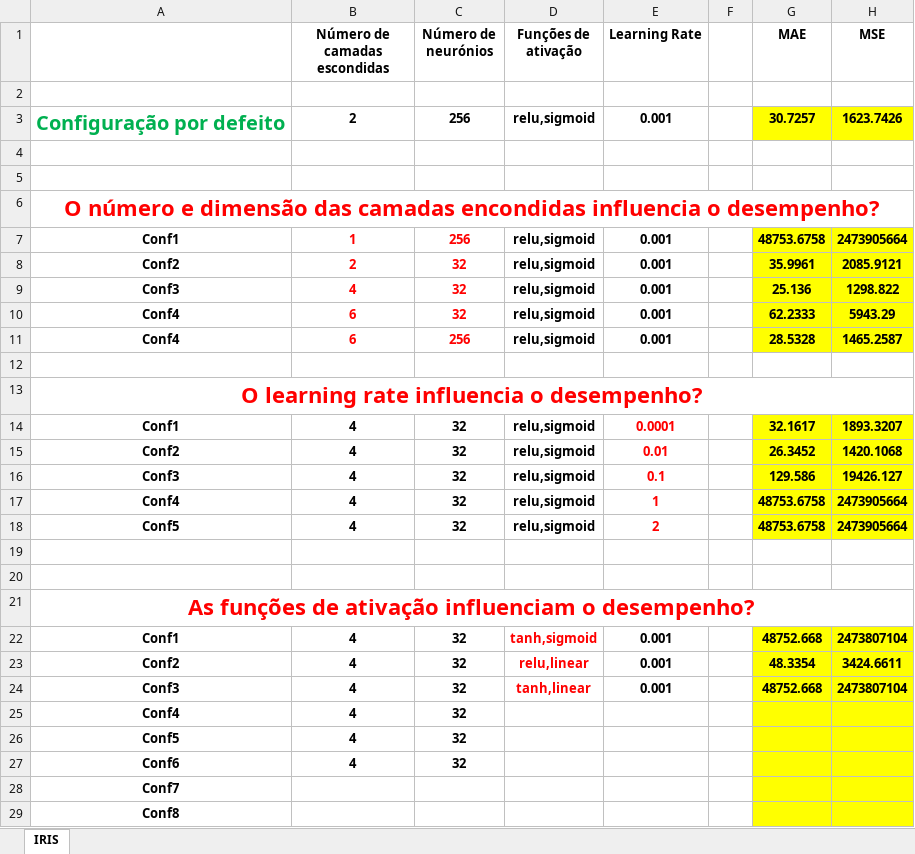
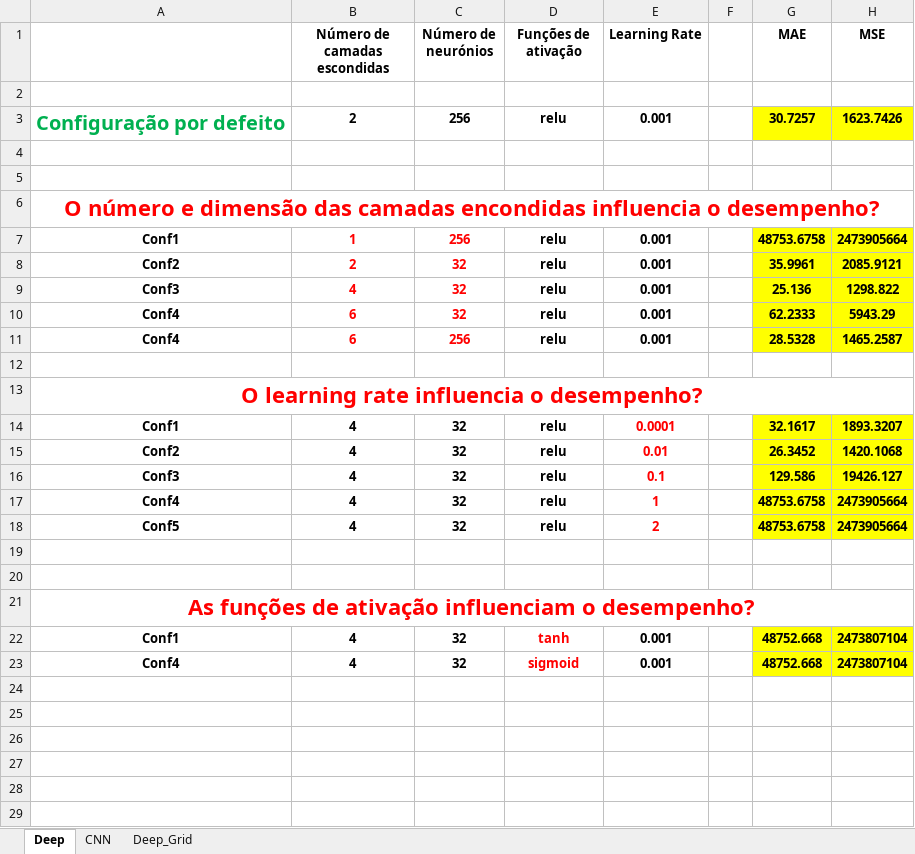
Before and after one commit to Paulitchos/IC-Project, an Excel workbook: Project/Phase III/Resultados.xlsx, sheet Deep, drawn as a sheet; values as stored, in another font and other column widths than the file's, no borders; removed rows and columns are numbered as before the commit, all else as after; the diff names each change by its address in the sheet, - before the commit and + after, or states it on an @@ line.

```diff
--- a/Project/Phase III/Resultados.xlsx (sheet Deep)
+++ b/Project/Phase III/Resultados.xlsx (sheet Deep)
-sheet tab: IRIS
+sheet tab: Deep
+sheet tab: CNN
+sheet tab: Deep_Grid
-D3 (Funções de ativação): relu,sigmoid
+D3 (Funções de ativação): relu
-D7:D11 (Funções de ativação): relu,sigmoid
+D7:D11 (Funções de ativação): relu
-D14:D18 (Funções de ativação): relu,sigmoid
+D14:D18 (Funções de ativação): relu
-D22 (Funções de ativação): tanh,sigmoid
+D22 (Funções de ativação): tanh
-row 23: Conf2 | 4 | 32 | relu,linear | 0.001 |  | 48.3354 | 3424.6611
-A23: Conf3
+A23: Conf4
-D23 (Funções de ativação): tanh,linear
+D23 (Funções de ativação): sigmoid
-row 25: Conf4 | 4 | 32
-row 26: Conf5 | 4 | 32
-row 27: Conf6 | 4 | 32
-row 28: Conf7
-row 29: Conf8
```
Also changed, not shown: 22 other files.
